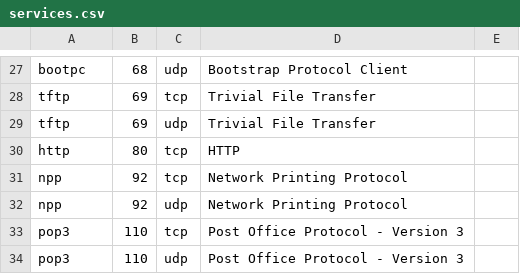
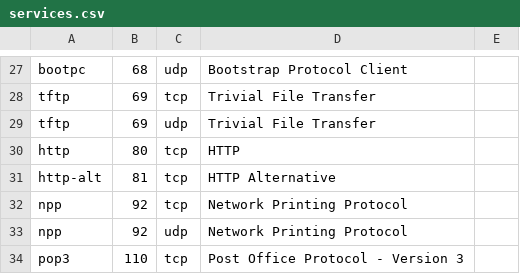
Before and after one commit to stratosphereips/StratosphereLinuxIPS, a CSV file: modules/timeline/services.csv, drawn as a sheet; only a part is shown, gaps mark what is left out; the shorter side is filled out with more unchanged rows; the diff names each change by its address in the sheet, - before the commit and + after, or states it on an @@ line.

Commit message:
services.csv: Add port 81

```diff
--- a/modules/timeline/services.csv
+++ b/modules/timeline/services.csv
+row 31: http-alt | 81 | tcp | HTTP Alternative
```
